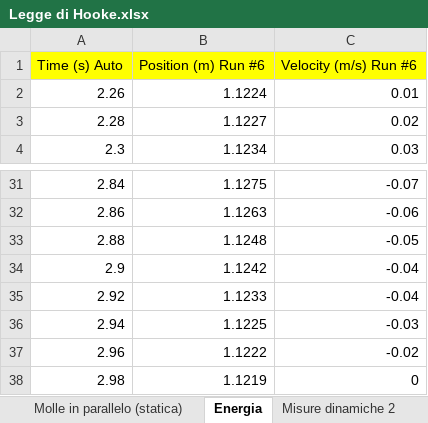
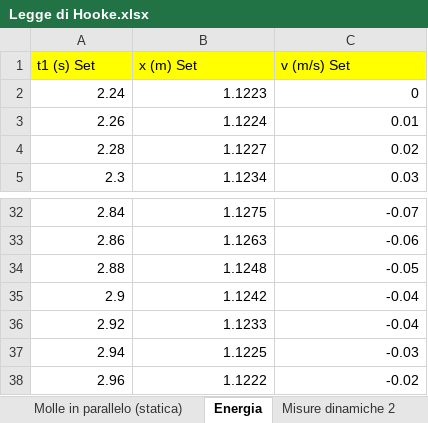
Before and after one commit to matteodeclich/Esperienze-in-laboratorio, an Excel workbook: Legge di Hooke.xlsx, sheet Energia, drawn as a sheet; only a part is shown, gaps mark what is left out; values as stored, in another font and other column widths than the file's, no borders; removed rows and columns are numbered as before the commit, all else as after; the diff names each change by its address in the sheet, - before the commit and + after, or states it on an @@ line.

Commit message:
Aggiornamento tubo

```diff
--- a/Legge di Hooke.xlsx (sheet Energia)
+++ b/Legge di Hooke.xlsx (sheet Energia)
-row 1: Time (s) Auto | Position (m) Run #6 | Velocity (m/s) Run #6
+row 1: t1 (s) Set | x (m) Set | v (m/s) Set
+row 2: 2.24 | 1.1223 | 0
-row 38: 2.98 | 1.1219 | 0
```
